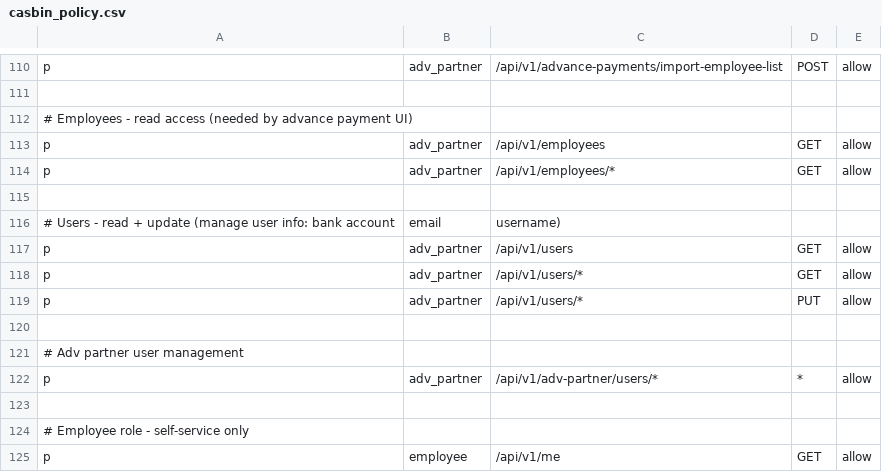
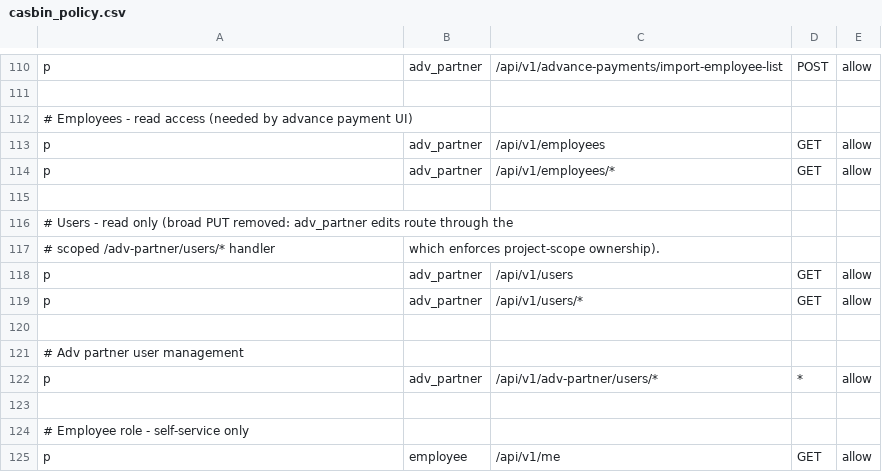
Before and after one commit to 4rankng/payroll, a CSV file: backend/configs/casbin_policy.csv, drawn as a sheet; only a part is shown, gaps mark what is left out; removed rows and columns are numbered as before the commit, all else as after; the diff names each change by its address in the sheet, - before the commit and + after, or states it on an @@ line.

Commit message:
feat: implement ownership gate for adv_partner user updates
- Added access check for adv_partner to ensure they can only modify employees within their project scope.
- Updated response handling for unauthorized access attempts.

feat: enhance check-in advance info response

- Added pending earnings to the response structure for check-in advance info.

feat: add quota_credited_at column to attendance table

- Introduced a new column to track when attendance earnings are credited to the advance payment quota.
- Backfilled existing records to mark them as credited where applicable.

feat: implement settlement uploads for FlexPay reconciliation

- Created a new table for deduplication and audit of settlement uploads.
- Ensured idempotency by using a unique hash of settled request IDs.

fix: remove unused admin override failed attempt API

- Deleted the API endpoint and related hooks for overriding failed GPS check-ins.

feat: add GPS freshness validation for attendance check-in/out

- Implemented checks to ensure GPS data is not stale or skewed beyond acceptable limits.

fix: add nonce check for disbursement webhook to prevent replay attacks

- Implemented a nonce check using Redis to reject duplicate IPNs within a specified time window.

chore: update advance payment limit card to display pending earnings

- Enhanced UI to show pending earnings that will be credited after a 24-hour hold period.

docs: add phase 1 money-integrity code review report

- Documented findings and verification of money-integrity invariants for recent changes.

```diff
--- a/backend/configs/casbin_policy.csv
+++ b/backend/configs/casbin_policy.csv
-row 116: # Users - read + update (manage user info: bank account | email | username)
+row 116: # Users - read only (broad PUT removed: adv_partner edits route through the
+row 117: # scoped /adv-partner/users/* handler | which enforces project-scope ownership).
-row 119: p | adv_partner | /api/v1/users/* | PUT | allow
```
Also changed, not shown: 51 other files.
